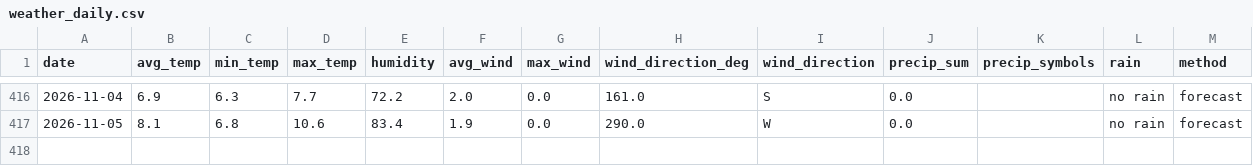
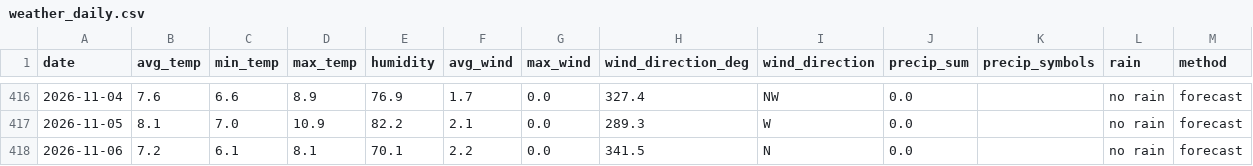
Before and after one commit to OlegChernodon/oc_public_reporitory, a CSV file: weather_daily.csv, drawn as a sheet; only a part is shown, gaps mark what is left out; the diff covers the shown part only.

```diff
--- a/weather_daily.csv
+++ b/weather_daily.csv
@@ -416,2 +416,3 @@ date,avg_temp,min_temp,max_temp,humidity,avg_wind,max_wind,wind_direction_deg,wi
-2026-11-04,6.9,6.3,7.7,72.2,2.0,0.0,161.0,S,0.0,,no rain,forecast
-2026-11-05,8.1,6.8,10.6,83.4,1.9,0.0,290.0,W,0.0,,no rain,forecast
+2026-11-04,7.6,6.6,8.9,76.9,1.7,0.0,327.4,NW,0.0,,no rain,forecast
+2026-11-05,8.1,7.0,10.9,82.2,2.1,0.0,289.3,W,0.0,,no rain,forecast
+2026-11-06,7.2,6.1,8.1,70.1,2.2,0.0,341.5,N,0.0,,no rain,forecast
```
Also changed, not shown: 31 edited cells elsewhere in this file.
